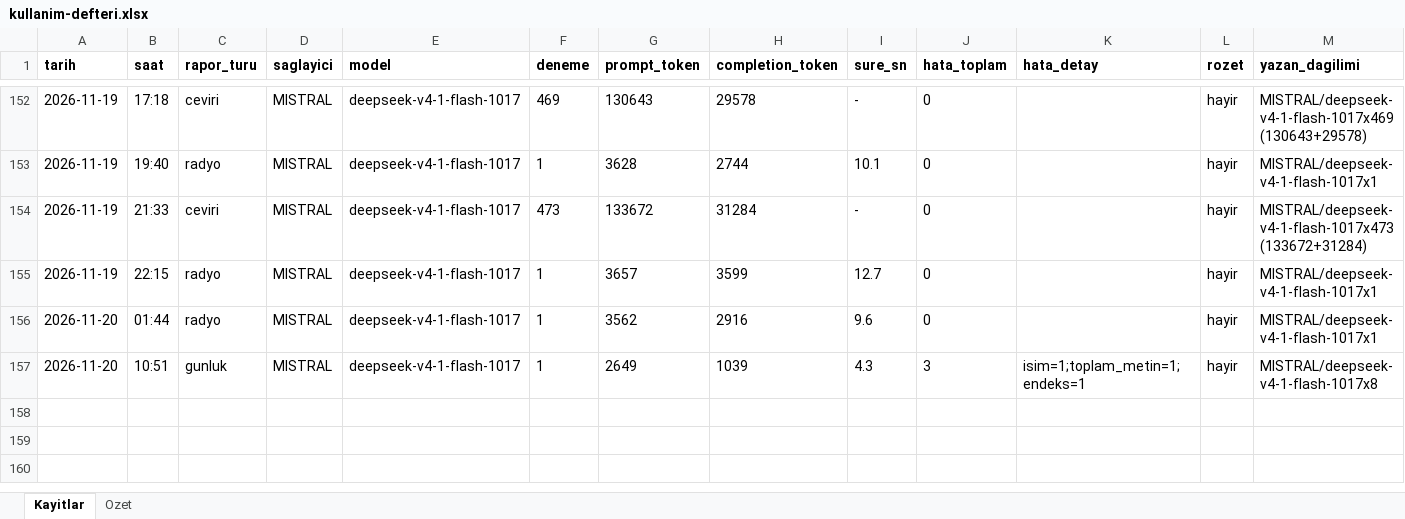
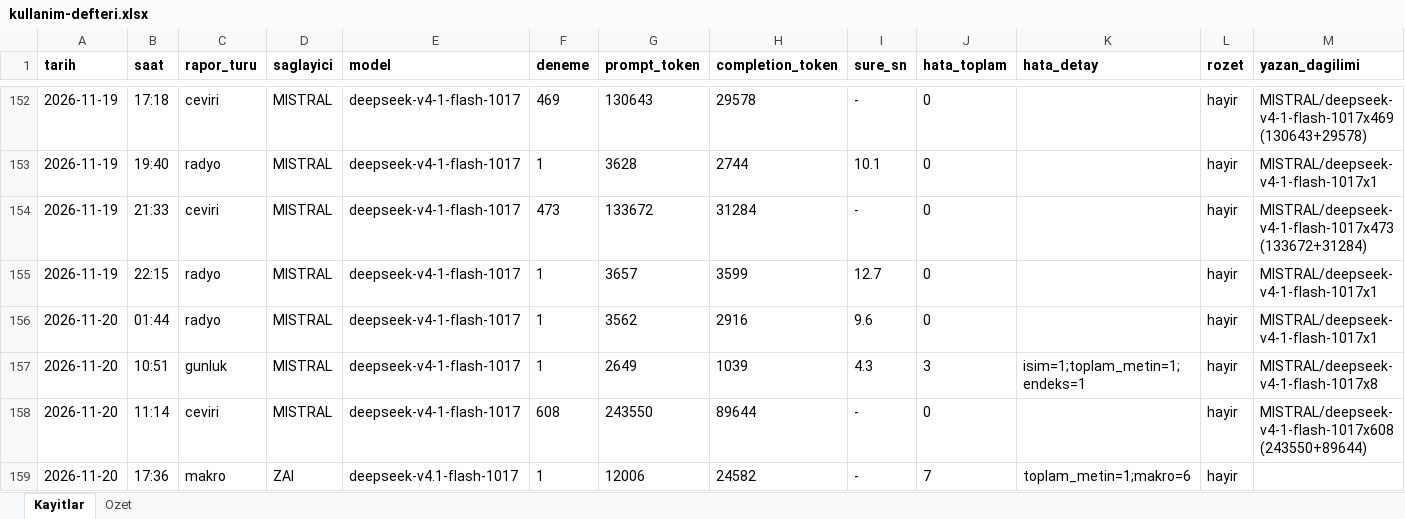
Before and after one commit to gunluk-raporlar/borsa-raporlari, an Excel workbook: data/kullanim-defteri.xlsx, sheet Kayitlar, drawn as a sheet; only a part is shown, gaps mark what is left out; values as stored, in another font and other column widths than the file's, no borders; rows hold the shown columns only; the diff names each change by its address in the sheet, - before the commit and + after, or states it on an @@ line.

Commit message:
Makroekonomik degerlendirme guncellemesi [CI Skip]

```diff
--- a/data/kullanim-defteri.xlsx (sheet Kayitlar)
+++ b/data/kullanim-defteri.xlsx (sheet Kayitlar)
+row 158: 2026-11-20 | 11:14 | ceviri | MISTRAL | deepseek-v4-1-flash-1017 | 608 | 243550 | 89644 | - | 0 |  | hayir | MISTRAL/deepseek-v4-1-flash-1017x608(243550+89644)
+row 159: 2026-11-20 | 17:36 | makro | ZAI | deepseek-v4.1-flash-1017 | 1 | 12006 | 24582 | - | 7 | toplam_metin=1;makro=6 | hayir
```
Also changed, not shown: sheet Ozet, 8 other files.
